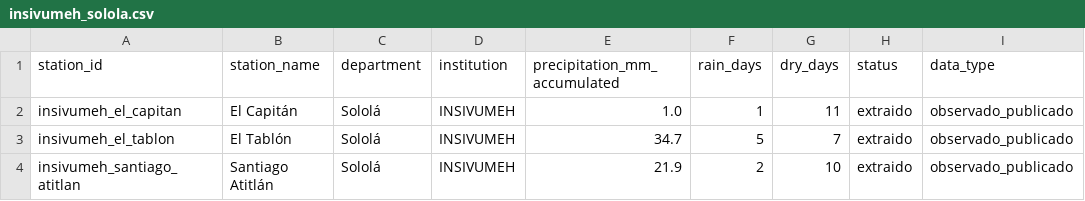
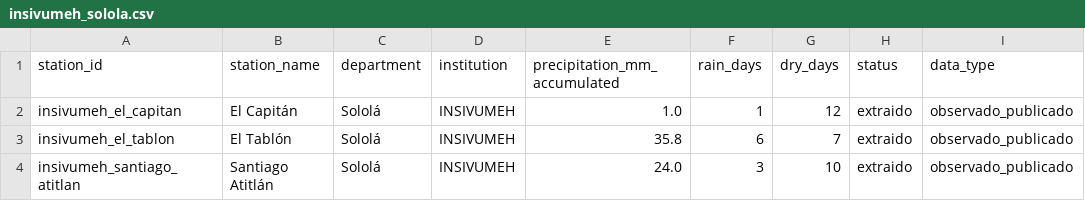
Before and after one commit to geograficaaala/MTA, a CSV file: docs/data/precipitaciones/insivumeh_solola.csv, drawn as a sheet; only a part is shown; the diff names each change by its address in the sheet, - before the commit and + after, or states it on an @@ line.

```diff
--- a/docs/data/precipitaciones/insivumeh_solola.csv
+++ b/docs/data/precipitaciones/insivumeh_solola.csv
-G2 (dry_days): 11
+G2 (dry_days): 12
-E3 (precipitation_mm_accumulated): 34.7
+E3 (precipitation_mm_accumulated): 35.8
-F3 (rain_days): 5
+F3 (rain_days): 6
-E4 (precipitation_mm_accumulated): 21.9
+E4 (precipitation_mm_accumulated): 24.0
-F4 (rain_days): 2
+F4 (rain_days): 3
```
Also changed, not shown: docs/data/precipitaciones/estaciones_precipitacion.csv, 12 other files.
